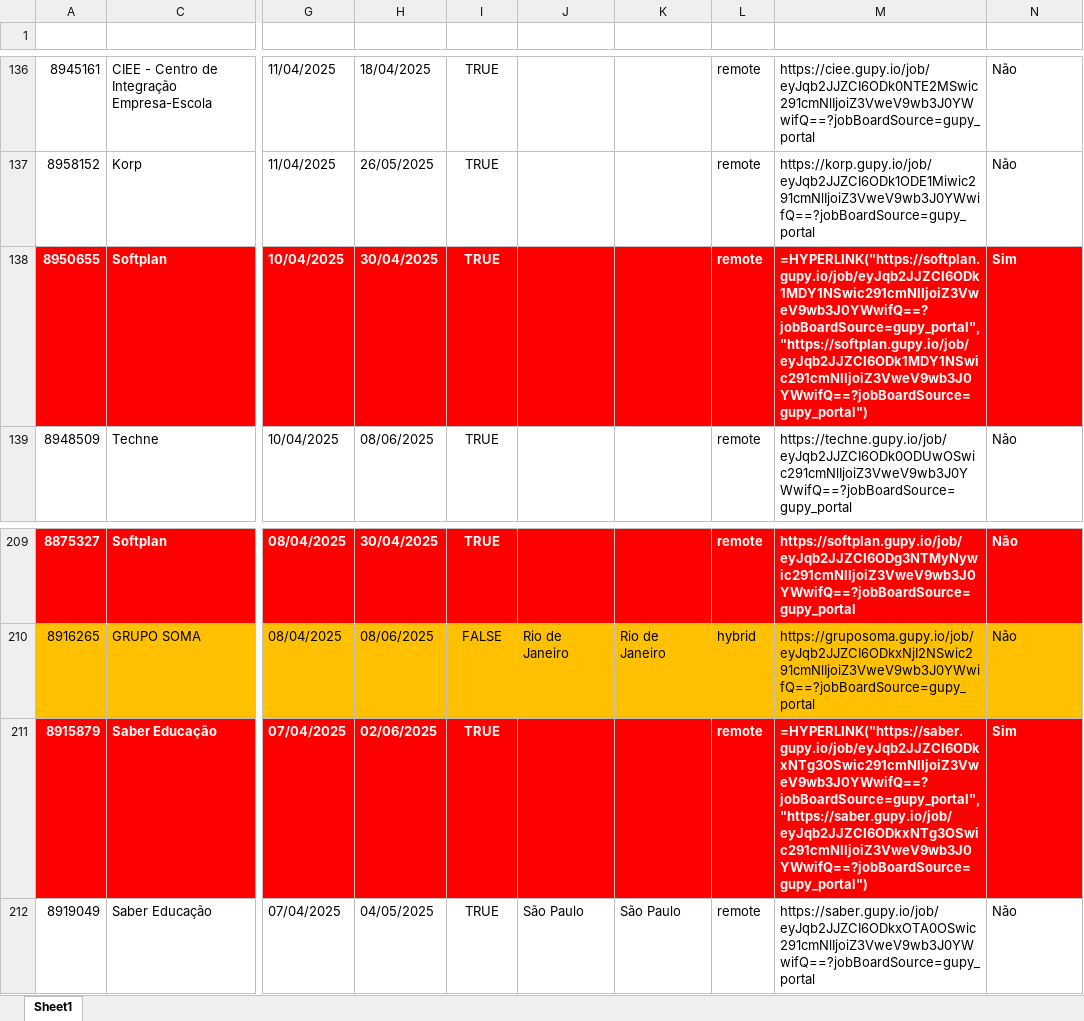
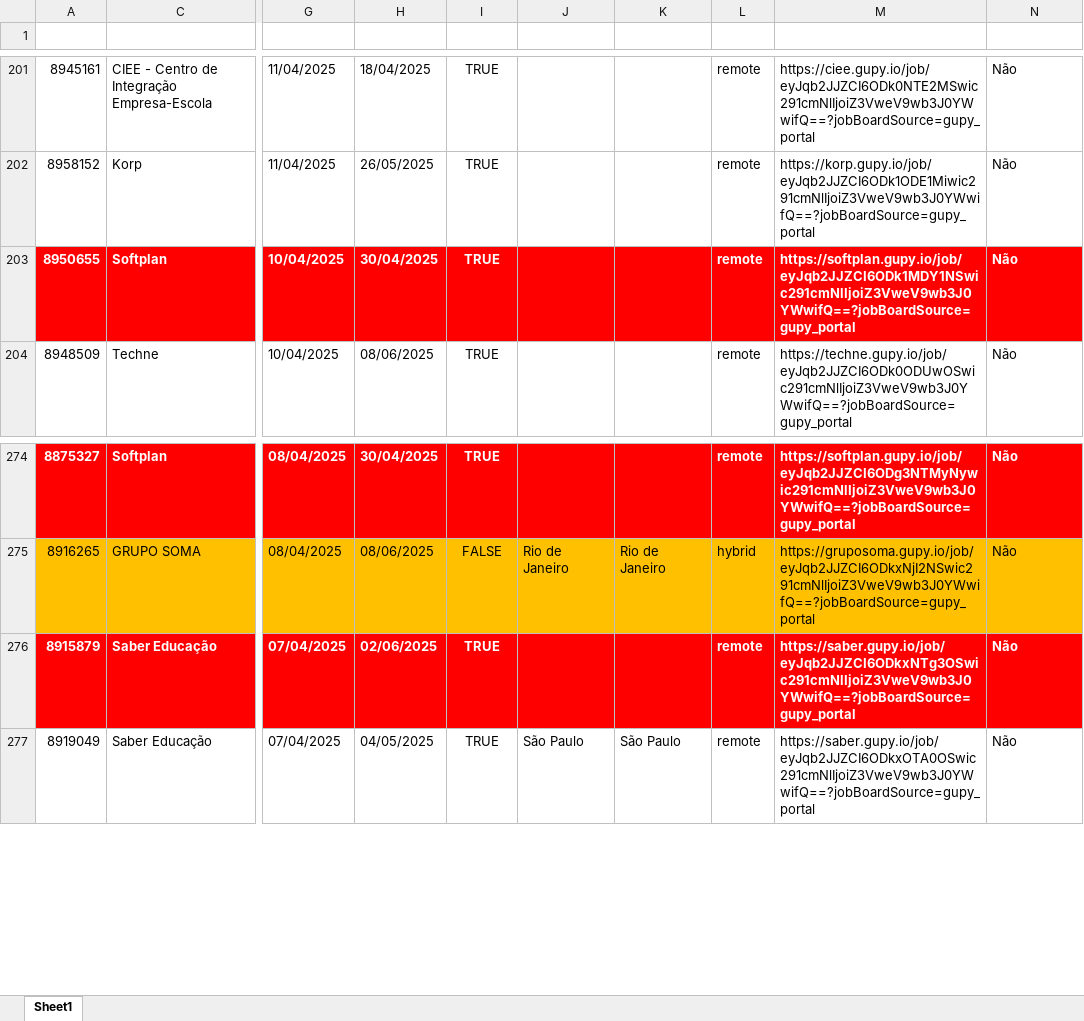
Before and after one commit to gpereira86/gupy_vagas_req_http, an Excel workbook: vagas.xlsx, sheet Sheet1, drawn as a sheet; only a part is shown, gaps mark what is left out; values as stored, in another font and other column widths than the file's, no borders; formulas without a stored value are shown as written; addresses are those after the commit; the diff covers the shown part only; the diff names each change by its address in the sheet, - before the commit and + after, or states it on an @@ line.

Commit message:
Atualizacao historico de vagas

```diff
--- a/vagas.xlsx (sheet Sheet1)
+++ b/vagas.xlsx (sheet Sheet1)
-M203 (URL Vaga): =HYPERLINK("https://softplan.gupy.io/job/eyJqb2JJZCI6ODk1MDY1NSwic291cmNlIjoiZ3VweV9wb3J0YWwifQ==?jobBoardSource=gupy_portal", "https://softplan.gupy.io/job/eyJqb2JJZCI6ODk1MDY1NSwic291cmNlIjoiZ3VweV9wb3J0YWwifQ==?jobBoardSource=gupy_portal")
+M203 (URL Vaga): https://softplan.gupy.io/job/eyJqb2JJZCI6ODk1MDY1NSwic291cmNlIjoiZ3VweV9wb3J0YWwifQ==?jobBoardSource=gupy_portal
-N203 (Nova Adição): Sim
+N203 (Nova Adição): Não
-M276 (URL Vaga): =HYPERLINK("https://saber.gupy.io/job/eyJqb2JJZCI6ODkxNTg3OSwic291cmNlIjoiZ3VweV9wb3J0YWwifQ==?jobBoardSource=gupy_portal", "https://saber.gupy.io/job/eyJqb2JJZCI6ODkxNTg3OSwic291cmNlIjoiZ3VweV9wb3J0YWwifQ==?jobBoardSource=gupy_portal")
+M276 (URL Vaga): https://saber.gupy.io/job/eyJqb2JJZCI6ODkxNTg3OSwic291cmNlIjoiZ3VweV9wb3J0YWwifQ==?jobBoardSource=gupy_portal
-N276 (Nova Adição): Sim
+N276 (Nova Adição): Não
```
Also changed, not shown: 69 added rows and 26 edited cells elsewhere in this sheet, hidden cells, 1 other file.
